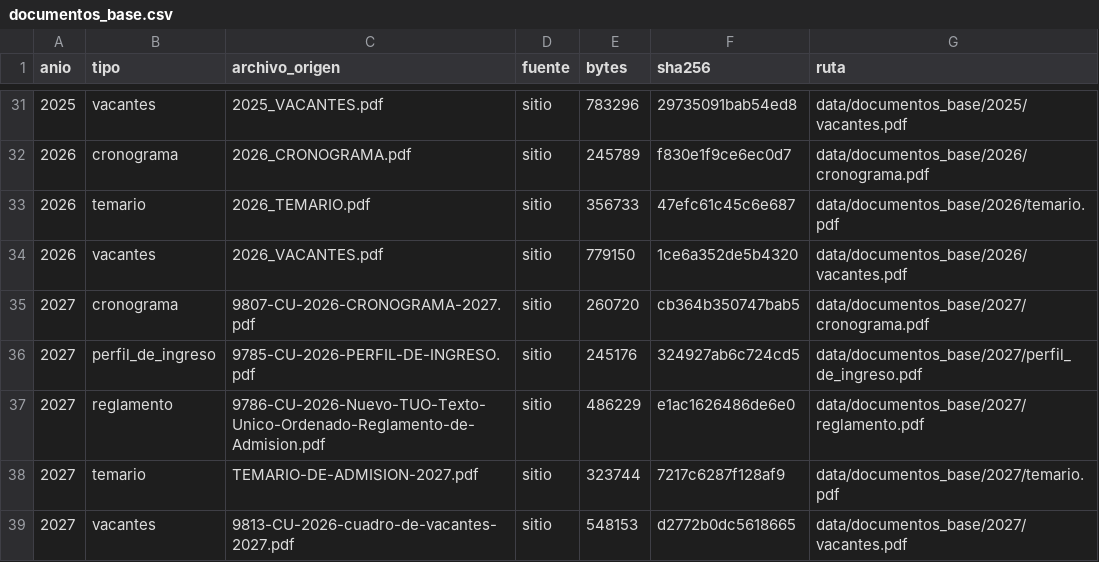
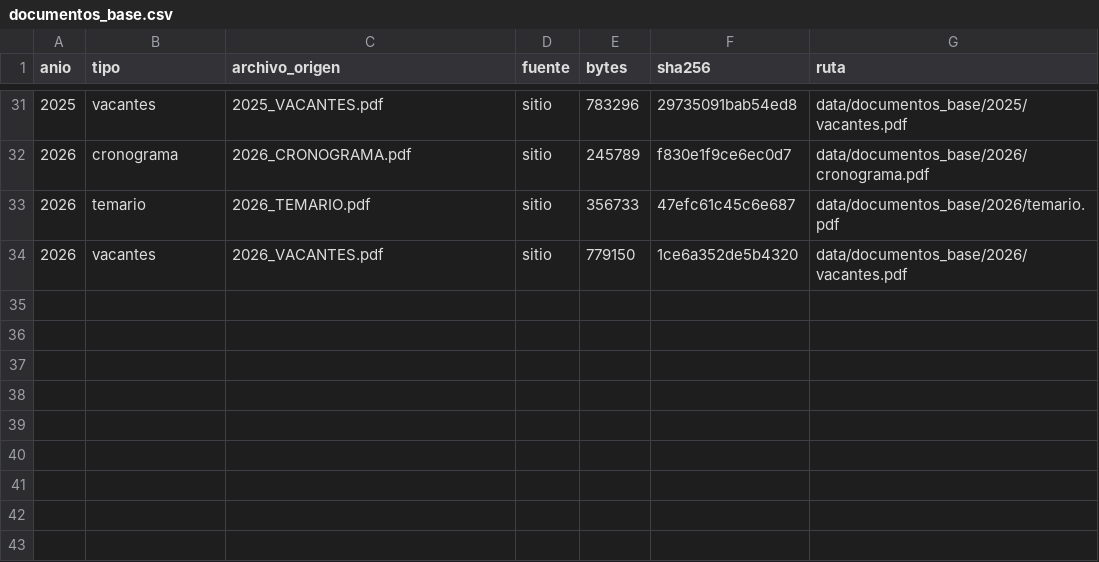
Before and after one commit to giandataengineer/UCSM-ADMISSION-ANALYTICS, a CSV file: ExtraccionPDF/data/documentos_base.csv, drawn as a sheet; only a part is shown, gaps mark what is left out; the diff names each change by its address in the sheet, - before the commit and + after, or states it on an @@ line.

```diff
--- a/ExtraccionPDF/data/documentos_base.csv
+++ b/ExtraccionPDF/data/documentos_base.csv
-row 35: 2027 | cronograma | 9807-CU-2026-CRONOGRAMA-2027.pdf | sitio | 260720 | cb364b350747bab5 | data/documentos_base/2027/cronograma.pdf
-row 36: 2027 | perfil_de_ingreso | 9785-CU-2026-PERFIL-DE-INGRESO.pdf | sitio | 245176 | 324927ab6c724cd5 | data/documentos_base/2027/perfil_de_ingreso.pdf
-row 37: 2027 | reglamento | 9786-CU-2026-Nuevo-TUO-Texto-Unico-Ordenado-Reglamento-de-Admision.pdf | sitio | 486229 | e1ac1626486de6e0 | data/documentos_base/2027/reglamento.pdf
-row 38: 2027 | temario | TEMARIO-DE-ADMISION-2027.pdf | sitio | 323744 | 7217c6287f128af9 | data/documentos_base/2027/temario.pdf
-row 39: 2027 | vacantes | 9813-CU-2026-cuadro-de-vacantes-2027.pdf | sitio | 548153 | d2772b0dc5618665 | data/documentos_base/2027/vacantes.pdf
```
Also changed, not shown: 6 other files.
